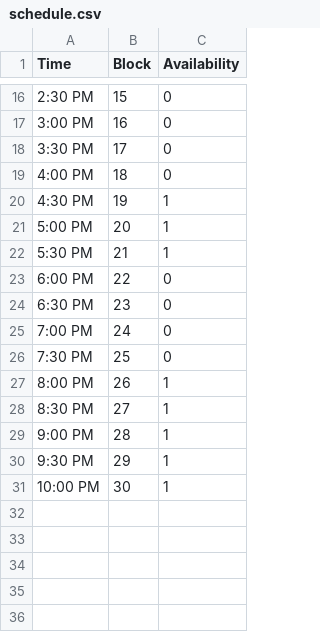
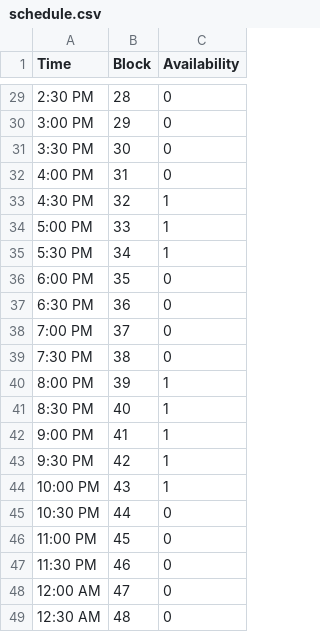
Before and after one commit to khuyentran1401/Task-scheduler-problem, a CSV file: schedule.csv, drawn as a sheet; only a part is shown, gaps mark what is left out; the diff covers the shown part only.

```diff
--- a/schedule.csv
+++ b/schedule.csv
@@ -16,16 +29,21 @@ Time,Block,Availability
-2:30 PM,15,0
-3:00 PM,16,0
-3:30 PM,17,0
-4:00 PM,18,0
-4:30 PM,19,1
-5:00 PM,20,1
-5:30 PM,21,1
-6:00 PM,22,0
-6:30 PM,23,0
-7:00 PM,24,0
-7:30 PM,25,0
-8:00 PM,26,1
-8:30 PM,27,1
-9:00 PM,28,1
-9:30 PM,29,1
-10:00 PM,30,1
+2:30 PM,28,0
+3:00 PM,29,0
+3:30 PM,30,0
+4:00 PM,31,0
+4:30 PM,32,1
+5:00 PM,33,1
+5:30 PM,34,1
+6:00 PM,35,0
+6:30 PM,36,0
+7:00 PM,37,0
+7:30 PM,38,0
+8:00 PM,39,1
+8:30 PM,40,1
+9:00 PM,41,1
+9:30 PM,42,1
+10:00 PM,43,1
+10:30 PM,44,0
+11:00 PM,45,0
+11:30 PM,46,0
+12:00 AM,47,0
+12:30 AM,48,0
```
Also changed, not shown: 13 added rows and 14 edited cells elsewhere in this file.
